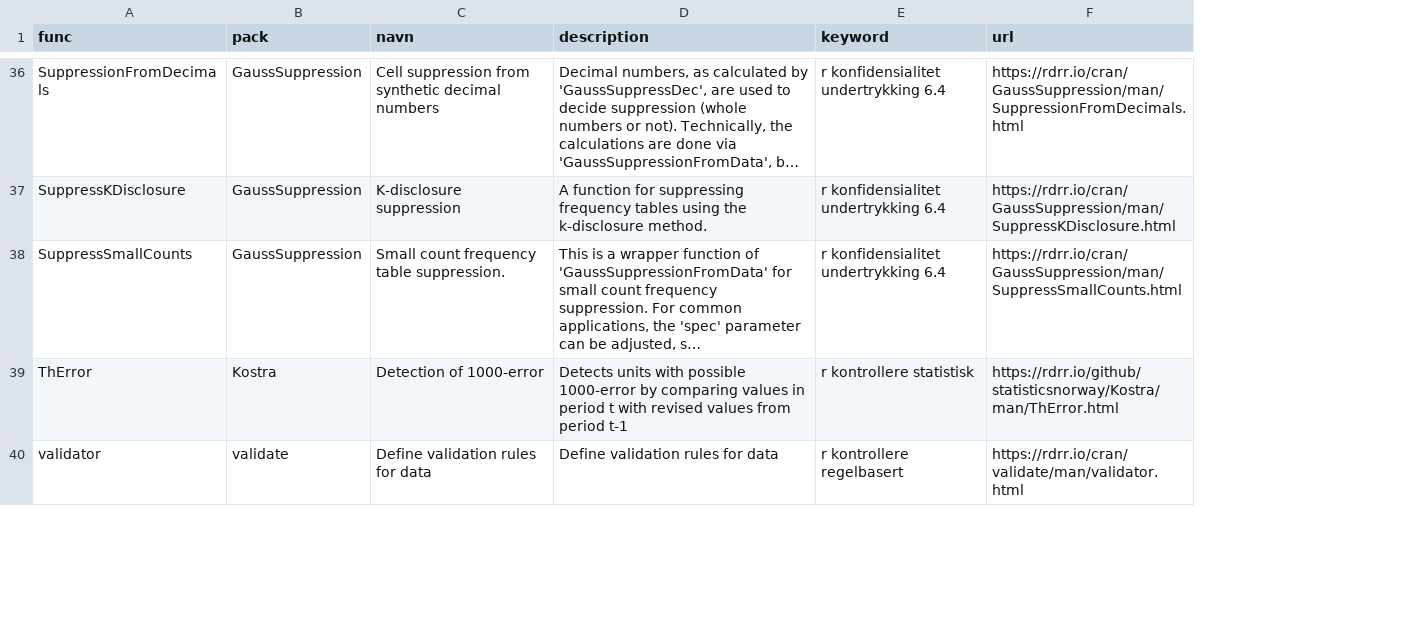
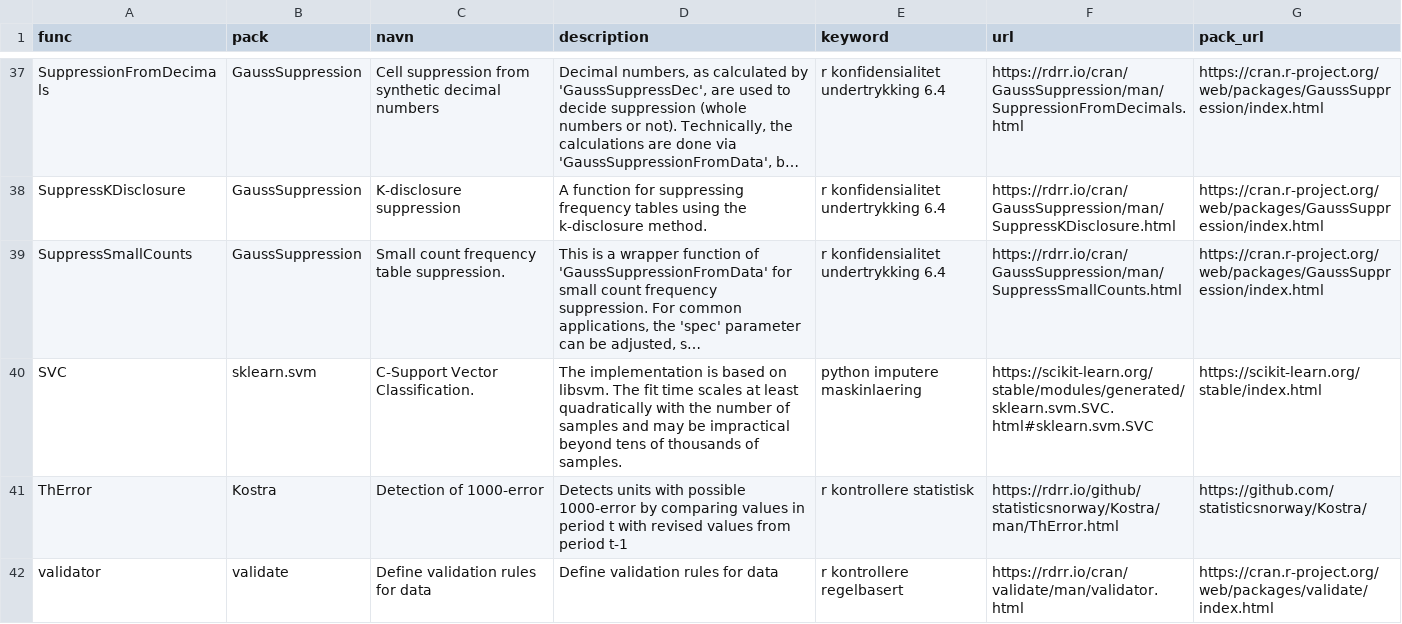
Before and after one commit to statisticsnorway/ssb-metodebiblioteket, a CSV file: data/katalogdata.csv, drawn as a sheet; only a part is shown, gaps mark what is left out; long unchanged cells end in …; the diff covers the shown part only; the diff names each change by its address in the sheet, - before the commit and + after, or states it on an @@ line.

Commit message:
Lagt til 3 nye python funksjoner

```diff
--- a/data/katalogdata.csv
+++ b/data/katalogdata.csv
+column G (pack_url), rows 37-39: all https://cran.r-project.org/web/packages/GaussSuppression/index.html; rows 41-42: https://github.com/statisticsnorway/Kostra/ | https://cran.r-project.org/web/packages/validate/index.html
+row 40: SVC | sklearn.svm | C-Support Vector Classification. | The implementation is based on libsvm. The fit time scales at least quadratically with the number of samples and may be impractical beyond tens of thousands of samples. | python imputere maskinlaering | https://scikit-learn.org/stable/modules/generated/sklearn.svm.SVC.html#sklearn.svm.SVC | https://scikit-learn.org/stable/index.html
```
Also changed, not shown: 2 added rows, 1 removed row and 9 edited cells elsewhere in this file.
